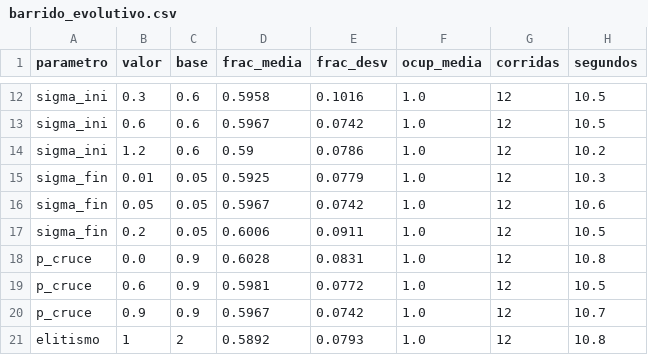
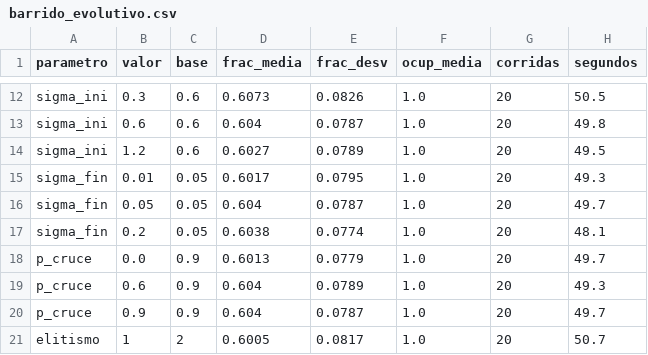
Before and after one commit to Serzc/TileUp-SolverAlg, a CSV file: experimentos/barrido_evolutivo.csv, drawn as a sheet; only a part is shown, gaps mark what is left out; the diff covers the shown part only; the diff names each change by its address in the sheet, - before the commit and + after, or states it on an @@ line.

```diff
--- a/experimentos/barrido_evolutivo.csv
+++ b/experimentos/barrido_evolutivo.csv
-D12 (frac_media): 0.5958
+D12 (frac_media): 0.6073
-E12 (frac_desv): 0.1016
+E12 (frac_desv): 0.0826
-G12:G21 (corridas): 12
+G12:G21 (corridas): 20
-H12 (segundos): 10.5
+H12 (segundos): 50.5
-D13 (frac_media): 0.5967
+D13 (frac_media): 0.604
-E13 (frac_desv): 0.0742
+E13 (frac_desv): 0.0787
-H13 (segundos): 10.5
+H13 (segundos): 49.8
-D14 (frac_media): 0.59
+D14 (frac_media): 0.6027
-E14 (frac_desv): 0.0786
+E14 (frac_desv): 0.0789
-H14 (segundos): 10.2
+H14 (segundos): 49.5
-D15 (frac_media): 0.5925
+D15 (frac_media): 0.6017
-E15 (frac_desv): 0.0779
+E15 (frac_desv): 0.0795
-H15 (segundos): 10.3
+H15 (segundos): 49.3
-D16 (frac_media): 0.5967
+D16 (frac_media): 0.604
-E16 (frac_desv): 0.0742
+E16 (frac_desv): 0.0787
-H16 (segundos): 10.6
+H16 (segundos): 49.7
-D17 (frac_media): 0.6006
+D17 (frac_media): 0.6038
-E17 (frac_desv): 0.0911
+E17 (frac_desv): 0.0774
-H17 (segundos): 10.5
+H17 (segundos): 48.1
-D18 (frac_media): 0.6028
+D18 (frac_media): 0.6013
-E18 (frac_desv): 0.0831
+E18 (frac_desv): 0.0779
-H18 (segundos): 10.8
+H18 (segundos): 49.7
-D19 (frac_media): 0.5981
+D19 (frac_media): 0.604
-E19 (frac_desv): 0.0772
+E19 (frac_desv): 0.0789
-H19 (segundos): 10.5
+H19 (segundos): 49.3
-D20 (frac_media): 0.5967
+D20 (frac_media): 0.604
-E20 (frac_desv): 0.0742
+E20 (frac_desv): 0.0787
-H20 (segundos): 10.7
+H20 (segundos): 49.7
-D21 (frac_media): 0.5892
+D21 (frac_media): 0.6005
-E21 (frac_desv): 0.0793
+E21 (frac_desv): 0.0817
-H21 (segundos): 10.8
+H21 (segundos): 50.7
```
Also changed, not shown: 64 edited cells elsewhere in this file, 5 other files.
